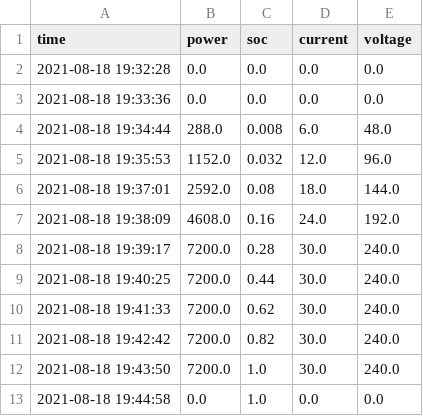
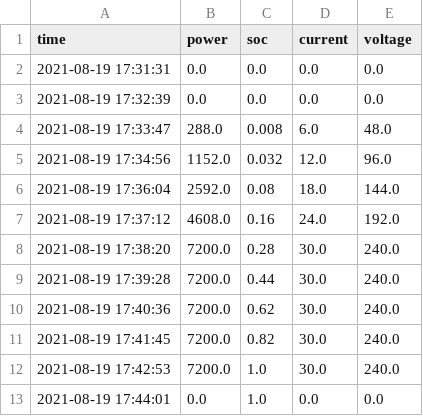
Before and after one commit to pycta2045/pycta2045, a CSV file: logs/ev_records_soc.csv, drawn as a sheet.

```diff
--- a/logs/ev_records_soc.csv
+++ b/logs/ev_records_soc.csv
@@ -1,13 +1,13 @@
 time,power,soc,current,voltage
-2021-08-18 19:32:28,0.0,0.0,0.0,0.0
-2021-08-18 19:33:36,0.0,0.0,0.0,0.0
-2021-08-18 19:34:44,288.0,0.008,6.0,48.0
-2021-08-18 19:35:53,1152.0,0.032,12.0,96.0
-2021-08-18 19:37:01,2592.0,0.08,18.0,144.0
-2021-08-18 19:38:09,4608.0,0.16,24.0,192.0
-2021-08-18 19:39:17,7200.0,0.28,30.0,240.0
-2021-08-18 19:40:25,7200.0,0.44,30.0,240.0
-2021-08-18 19:41:33,7200.0,0.62,30.0,240.0
-2021-08-18 19:42:42,7200.0,0.82,30.0,240.0
-2021-08-18 19:43:50,7200.0,1.0,30.0,240.0
-2021-08-18 19:44:58,0.0,1.0,0.0,0.0
+2021-08-19 17:31:31,0.0,0.0,0.0,0.0
+2021-08-19 17:32:39,0.0,0.0,0.0,0.0
+2021-08-19 17:33:47,288.0,0.008,6.0,48.0
+2021-08-19 17:34:56,1152.0,0.032,12.0,96.0
+2021-08-19 17:36:04,2592.0,0.08,18.0,144.0
+2021-08-19 17:37:12,4608.0,0.16,24.0,192.0
+2021-08-19 17:38:20,7200.0,0.28,30.0,240.0
+2021-08-19 17:39:28,7200.0,0.44,30.0,240.0
+2021-08-19 17:40:36,7200.0,0.62,30.0,240.0
+2021-08-19 17:41:45,7200.0,0.82,30.0,240.0
+2021-08-19 17:42:53,7200.0,1.0,30.0,240.0
+2021-08-19 17:44:01,0.0,1.0,0.0,0.0
```
Also changed, not shown: logs/ev_record_commodity.csv, 6 other files.
